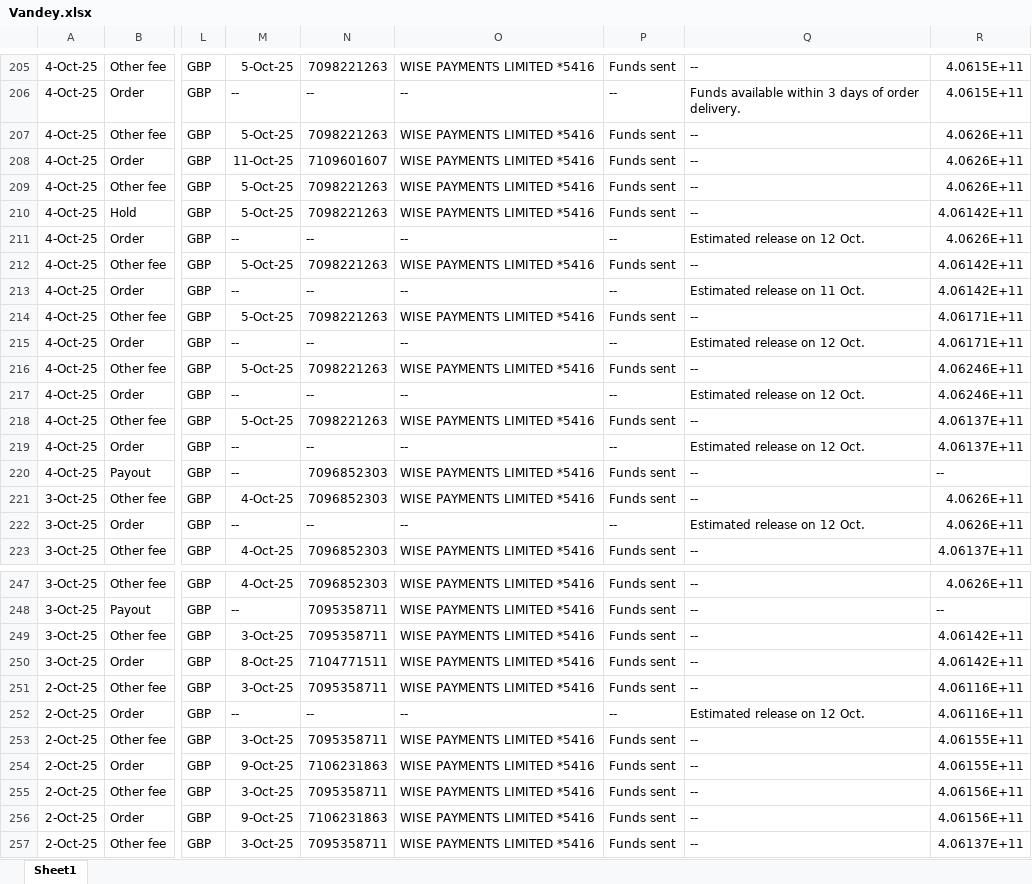
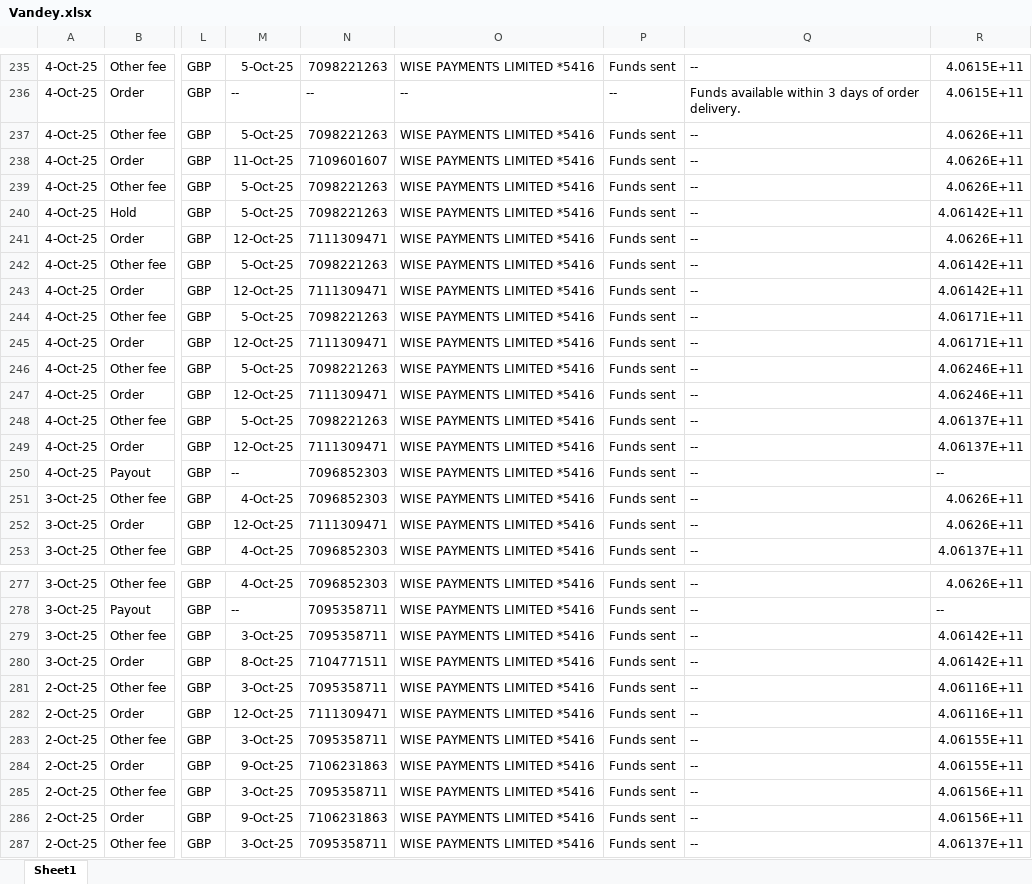
Before and after one commit to NIBH014B/BuckchiDailyReport, an Excel workbook: Raw Sales Data/Vandey.xlsx, sheet Sheet1, drawn as a sheet; only a part is shown, gaps mark what is left out; values as stored, in another font and other column widths than the file's, no borders; addresses are those after the commit; the diff covers the shown part only; the diff names each change by its address in the sheet, - before the commit and + after, or states it on an @@ line.

```diff
--- a/Raw Sales Data/Vandey.xlsx (sheet Sheet1)
+++ b/Raw Sales Data/Vandey.xlsx (sheet Sheet1)
-M241: --
+M241: 12-Oct-25
-N241: --
+N241: 7111309471
-O241: --
+O241: WISE PAYMENTS LIMITED *5416
-P241: --
+P241: Funds sent
-Q241: Estimated release on 12 Oct.
+Q241: --
-M243: --
+M243: 12-Oct-25
-N243: --
+N243: 7111309471
-O243: --
+O243: WISE PAYMENTS LIMITED *5416
-P243: --
+P243: Funds sent
-Q243: Estimated release on 11 Oct.
+Q243: --
-M245: --
+M245: 12-Oct-25
-N245: --
+N245: 7111309471
-O245: --
+O245: WISE PAYMENTS LIMITED *5416
-P245: --
+P245: Funds sent
-Q245: Estimated release on 12 Oct.
+Q245: --
-M247: --
+M247: 12-Oct-25
-N247: --
+N247: 7111309471
-O247: --
+O247: WISE PAYMENTS LIMITED *5416
-P247: --
+P247: Funds sent
-Q247: Estimated release on 12 Oct.
+Q247: --
-M249: --
+M249: 12-Oct-25
-N249: --
+N249: 7111309471
-O249: --
+O249: WISE PAYMENTS LIMITED *5416
-P249: --
+P249: Funds sent
-Q249: Estimated release on 12 Oct.
+Q249: --
-M252: --
+M252: 12-Oct-25
-N252: --
+N252: 7111309471
-O252: --
+O252: WISE PAYMENTS LIMITED *5416
-P252: --
+P252: Funds sent
-Q252: Estimated release on 12 Oct.
+Q252: --
-M282: --
+M282: 12-Oct-25
-N282: --
+N282: 7111309471
-O282: --
+O282: WISE PAYMENTS LIMITED *5416
-P282: --
+P282: Funds sent
-Q282: Estimated release on 12 Oct.
+Q282: --
```
Also changed, not shown: 30 added rows and 197 edited cells elsewhere in this sheet, Raw Sales Data/Amazon.xlsx, Raw Sales Data/Buckchi.xlsx.
